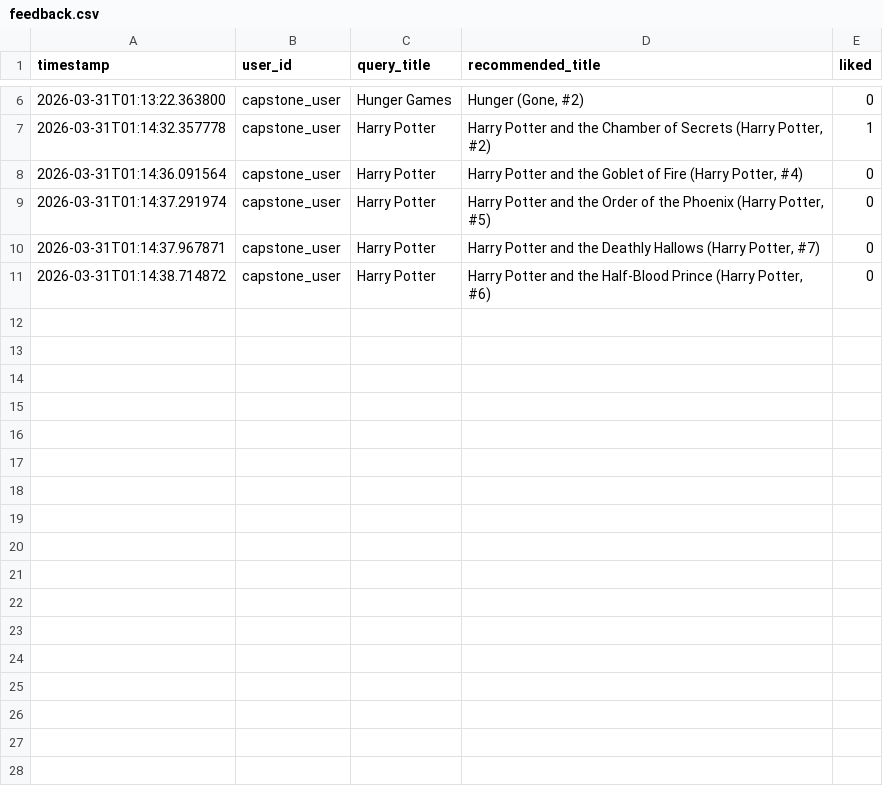
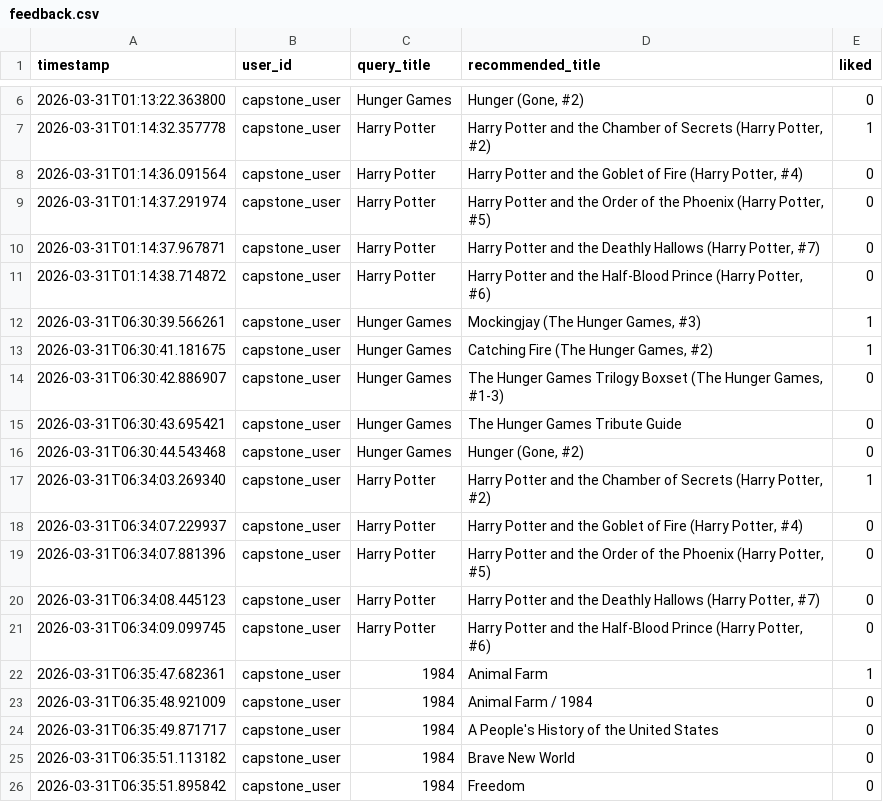
Before and after one commit to pravpr/agentic-book-recommender, a CSV file: feedback.csv, drawn as a sheet; only a part is shown, gaps mark what is left out; the diff names each change by its address in the sheet, - before the commit and + after, or states it on an @@ line.

```diff
--- a/feedback.csv
+++ b/feedback.csv
+row 12: 2026-03-31T06:30:39.566261 | capstone_user | Hunger Games | Mockingjay (The Hunger Games, #3) | 1
+row 13: 2026-03-31T06:30:41.181675 | capstone_user | Hunger Games | Catching Fire (The Hunger Games, #2) | 1
+row 14: 2026-03-31T06:30:42.886907 | capstone_user | Hunger Games | The Hunger Games Trilogy Boxset (The Hunger Games, #1-3) | 0
+row 15: 2026-03-31T06:30:43.695421 | capstone_user | Hunger Games | The Hunger Games Tribute Guide | 0
+row 16: 2026-03-31T06:30:44.543468 | capstone_user | Hunger Games | Hunger (Gone, #2) | 0
+row 17: 2026-03-31T06:34:03.269340 | capstone_user | Harry Potter | Harry Potter and the Chamber of Secrets (Harry Potter, #2) | 1
+row 18: 2026-03-31T06:34:07.229937 | capstone_user | Harry Potter | Harry Potter and the Goblet of Fire (Harry Potter, #4) | 0
+row 19: 2026-03-31T06:34:07.881396 | capstone_user | Harry Potter | Harry Potter and the Order of the Phoenix (Harry Potter, #5) | 0
+row 20: 2026-03-31T06:34:08.445123 | capstone_user | Harry Potter | Harry Potter and the Deathly Hallows (Harry Potter, #7) | 0
+row 21: 2026-03-31T06:34:09.099745 | capstone_user | Harry Potter | Harry Potter and the Half-Blood Prince (Harry Potter, #6) | 0
+row 22: 2026-03-31T06:35:47.682361 | capstone_user | 1984 | Animal Farm | 1
+row 23: 2026-03-31T06:35:48.921009 | capstone_user | 1984 | Animal Farm / 1984 | 0
+row 24: 2026-03-31T06:35:49.871717 | capstone_user | 1984 | A People's History of the United States | 0
+row 25: 2026-03-31T06:35:51.113182 | capstone_user | 1984 | Brave New World | 0
+row 26: 2026-03-31T06:35:51.895842 | capstone_user | 1984 | Freedom | 0
```
Also changed, not shown: 1 other file.
